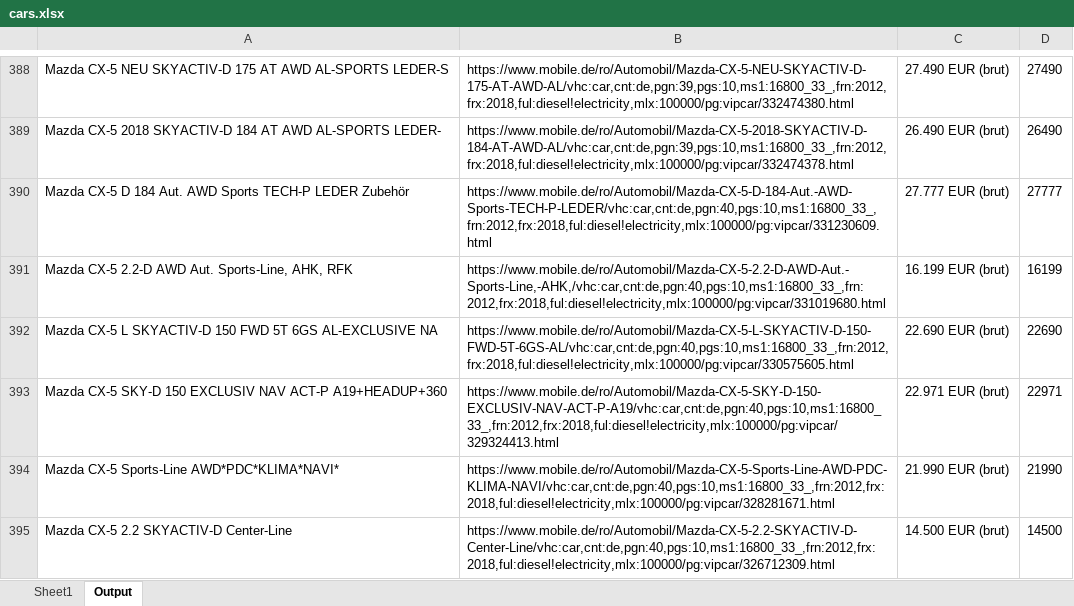
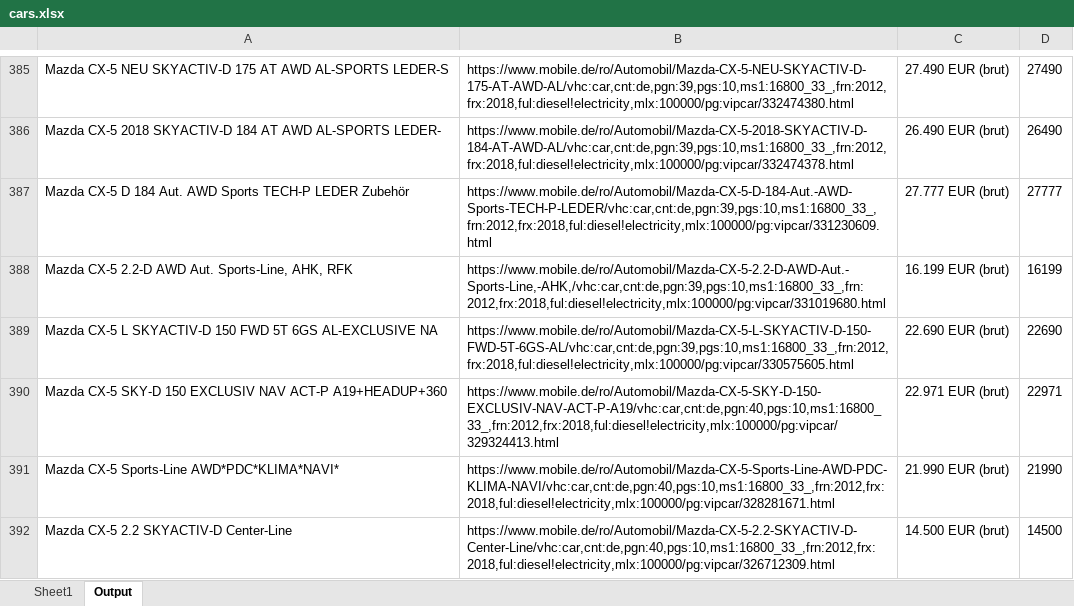
Before and after one commit to DianaGradinaru/UiPath_DataScrape_Ex1, an Excel workbook: cars.xlsx, sheet Output, drawn as a sheet; only a part is shown, gaps mark what is left out; values as stored, in another font and other column widths than the file's, no borders; addresses are those after the commit; the diff covers the shown part only; the diff names each change by its address in the sheet, - before the commit and + after, or states it on an @@ line.

```diff
--- a/cars.xlsx (sheet Output)
+++ b/cars.xlsx (sheet Output)
-B387: https://www.mobile.de/ro/Automobil/Mazda-CX-5-D-184-Aut.-AWD-Sports-TECH-P-LEDER/vhc:car,cnt:de,pgn:40,pgs:10,ms1:16800_33_,frn:2012,frx:2018,ful:diesel!electricity,mlx:100000/pg:vipcar/331230609.html
+B387: https://www.mobile.de/ro/Automobil/Mazda-CX-5-D-184-Aut.-AWD-Sports-TECH-P-LEDER/vhc:car,cnt:de,pgn:39,pgs:10,ms1:16800_33_,frn:2012,frx:2018,ful:diesel!electricity,mlx:100000/pg:vipcar/331230609.html
-B388: https://www.mobile.de/ro/Automobil/Mazda-CX-5-2.2-D-AWD-Aut.-Sports-Line,-AHK,/vhc:car,cnt:de,pgn:40,pgs:10,ms1:16800_33_,frn:2012,frx:2018,ful:diesel!electricity,mlx:100000/pg:vipcar/331019680.html
+B388: https://www.mobile.de/ro/Automobil/Mazda-CX-5-2.2-D-AWD-Aut.-Sports-Line,-AHK,/vhc:car,cnt:de,pgn:39,pgs:10,ms1:16800_33_,frn:2012,frx:2018,ful:diesel!electricity,mlx:100000/pg:vipcar/331019680.html
-B389: https://www.mobile.de/ro/Automobil/Mazda-CX-5-L-SKYACTIV-D-150-FWD-5T-6GS-AL/vhc:car,cnt:de,pgn:40,pgs:10,ms1:16800_33_,frn:2012,frx:2018,ful:diesel!electricity,mlx:100000/pg:vipcar/330575605.html
+B389: https://www.mobile.de/ro/Automobil/Mazda-CX-5-L-SKYACTIV-D-150-FWD-5T-6GS-AL/vhc:car,cnt:de,pgn:39,pgs:10,ms1:16800_33_,frn:2012,frx:2018,ful:diesel!electricity,mlx:100000/pg:vipcar/330575605.html
```
Also changed, not shown: 7 added rows, 7 removed rows and 90 edited cells elsewhere in this sheet, sheet Sheet1, 4 other files.
